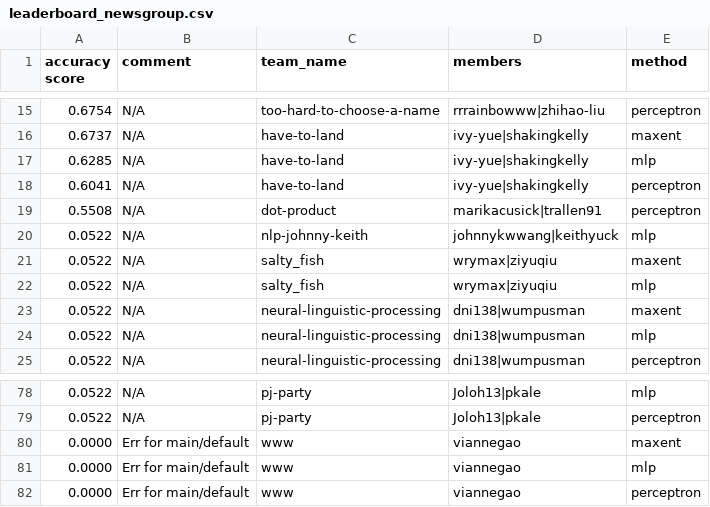
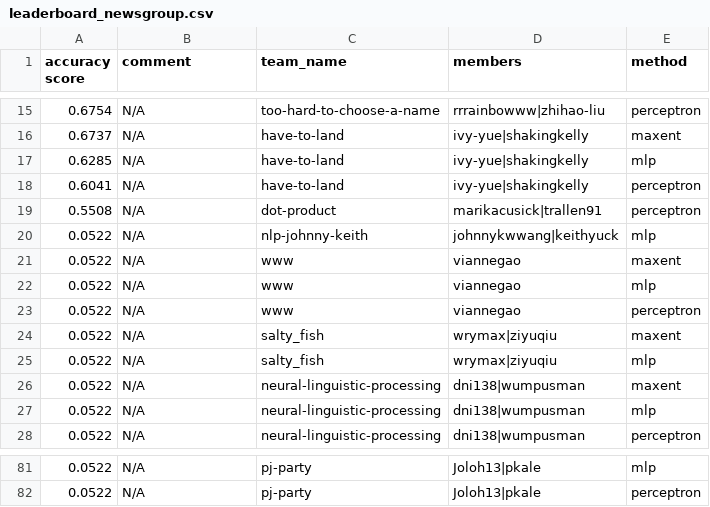
Before and after one commit to irenetung/assignment1, a CSV file: leaderboard/leaderboard_newsgroup.csv, drawn as a sheet; only a part is shown, gaps mark what is left out; removed rows and columns are numbered as before the commit, all else as after; the diff names each change by its address in the sheet, - before the commit and + after, or states it on an @@ line.

Commit message:
cron update

```diff
--- a/leaderboard/leaderboard_newsgroup.csv
+++ b/leaderboard/leaderboard_newsgroup.csv
+row 21: 0.0522 | N/A | www | viannegao | maxent
+row 22: 0.0522 | N/A | www | viannegao | mlp
+row 23: 0.0522 | N/A | www | viannegao | perceptron
-row 80: 0.0000 | Err for main/default | www | viannegao | maxent
-row 81: 0.0000 | Err for main/default | www | viannegao | mlp
-row 82: 0.0000 | Err for main/default | www | viannegao | perceptron
```
